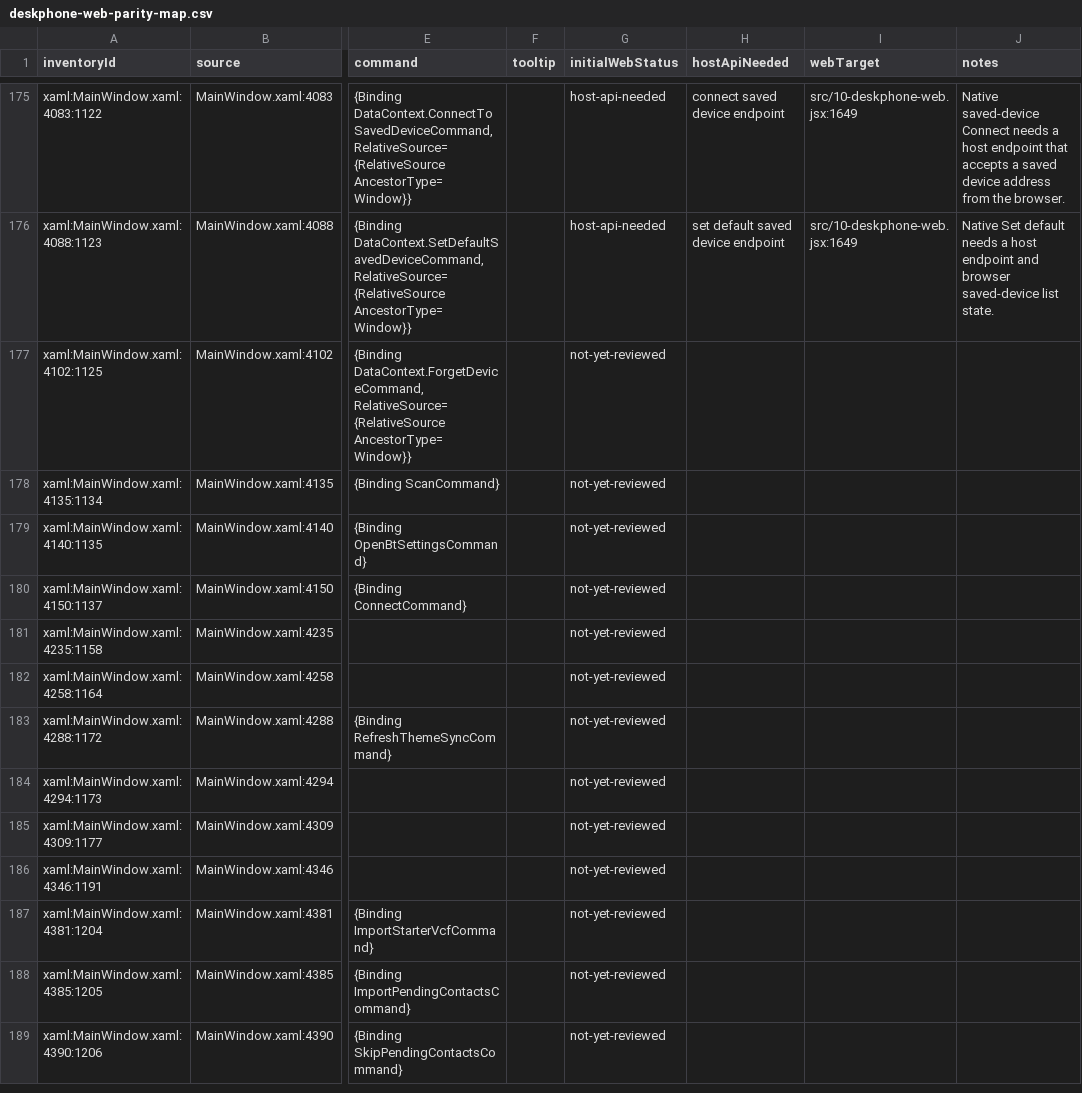
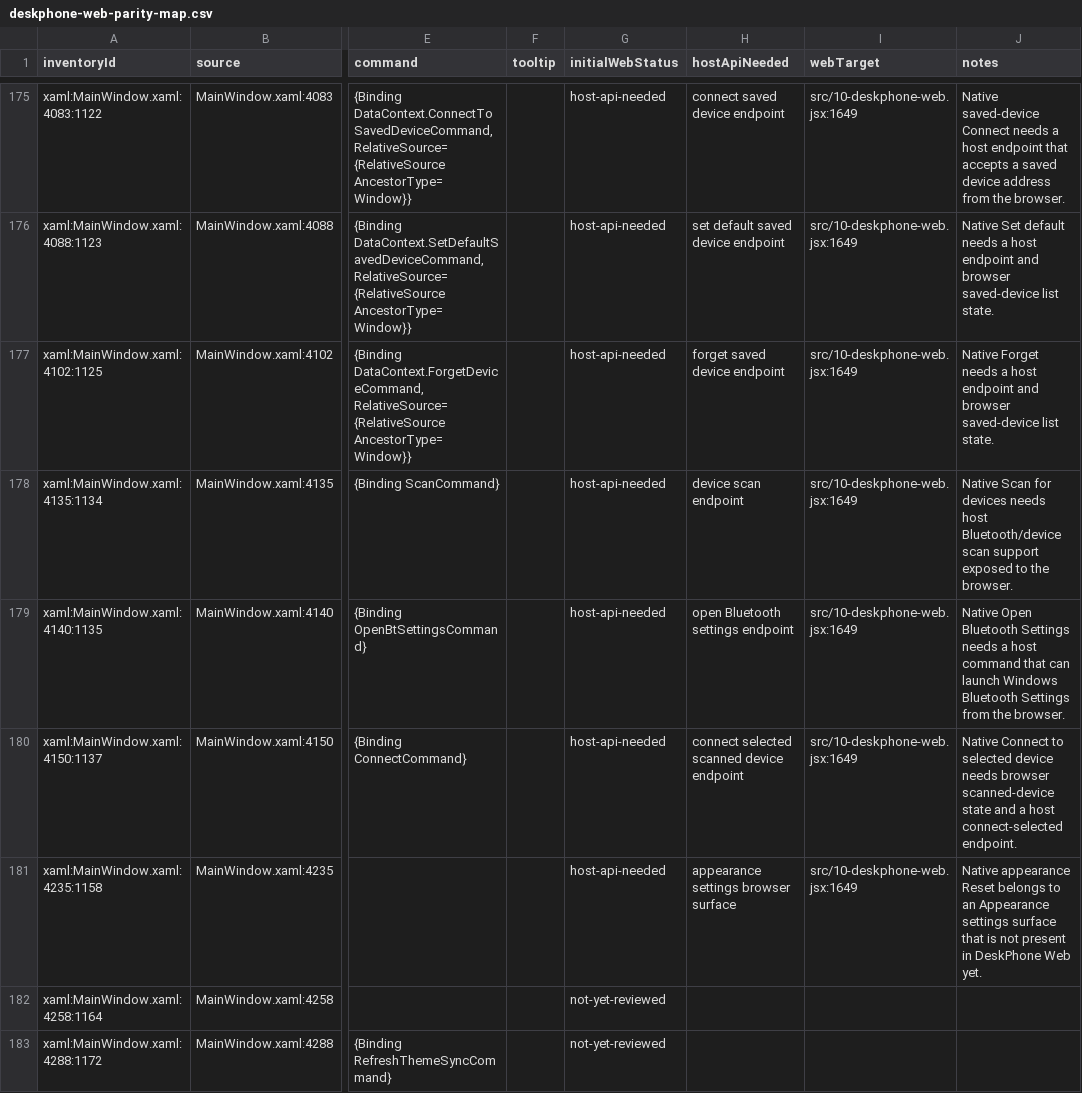
Before and after one commit to addedlife/onetaskfocuser, a CSV file: docs/deskphone-parity/deskphone-web-parity-map.csv, drawn as a sheet; only a part is shown, gaps mark what is left out; the shorter side is filled out with more unchanged rows; the diff names each change by its address in the sheet, - before the commit and + after, or states it on an @@ line.

Commit message:
docs: map DeskPhone web settings scan and forget controls

```diff
--- a/docs/deskphone-parity/deskphone-web-parity-map.csv
+++ b/docs/deskphone-parity/deskphone-web-parity-map.csv
-G177:G181 (initialWebStatus): not-yet-reviewed
+G177:G181 (initialWebStatus): host-api-needed
-H177 (hostApiNeeded): (empty)
+H177 (hostApiNeeded): forget saved device endpoint
-I177:I181 (webTarget): (empty)
+I177:I181 (webTarget): src/10-deskphone-web.jsx:1649
-J177 (notes): (empty)
+J177 (notes): Native Forget needs a host endpoint and browser saved-device list state.
-H178 (hostApiNeeded): (empty)
+H178 (hostApiNeeded): device scan endpoint
-J178 (notes): (empty)
+J178 (notes): Native Scan for devices needs host Bluetooth/device scan support exposed to the browser.
-H179 (hostApiNeeded): (empty)
+H179 (hostApiNeeded): open Bluetooth settings endpoint
-J179 (notes): (empty)
+J179 (notes): Native Open Bluetooth Settings needs a host command that can launch Windows Bluetooth Settings from the browser.
-H180 (hostApiNeeded): (empty)
+H180 (hostApiNeeded): connect selected scanned device endpoint
-J180 (notes): (empty)
+J180 (notes): Native Connect to selected device needs browser scanned-device state and a host connect-selected endpoint.
-H181 (hostApiNeeded): (empty)
+H181 (hostApiNeeded): appearance settings browser surface
-J181 (notes): (empty)
+J181 (notes): Native appearance Reset belongs to an Appearance settings surface that is not present in DeskPhone Web yet.
```
Also changed, not shown: 4 other files.
